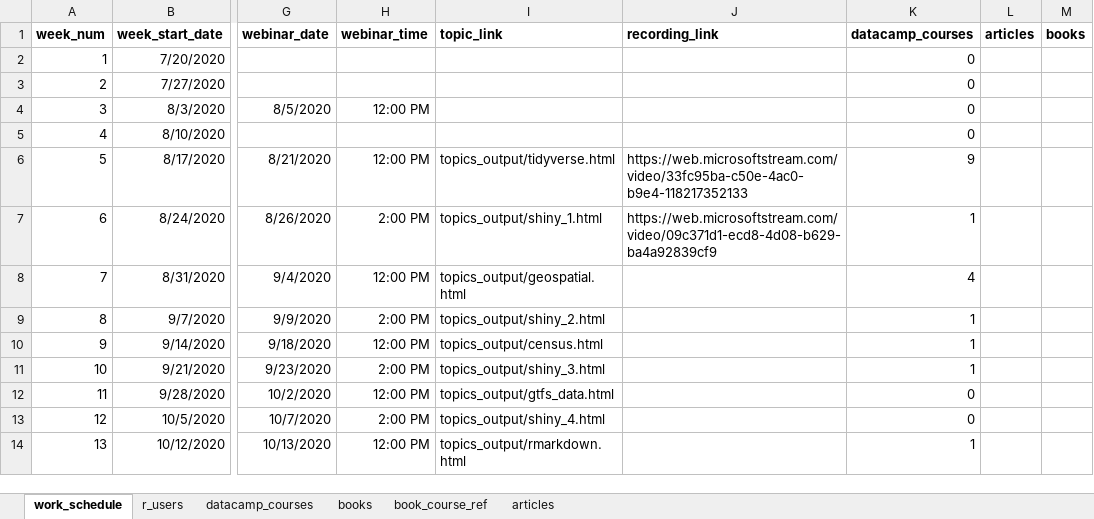
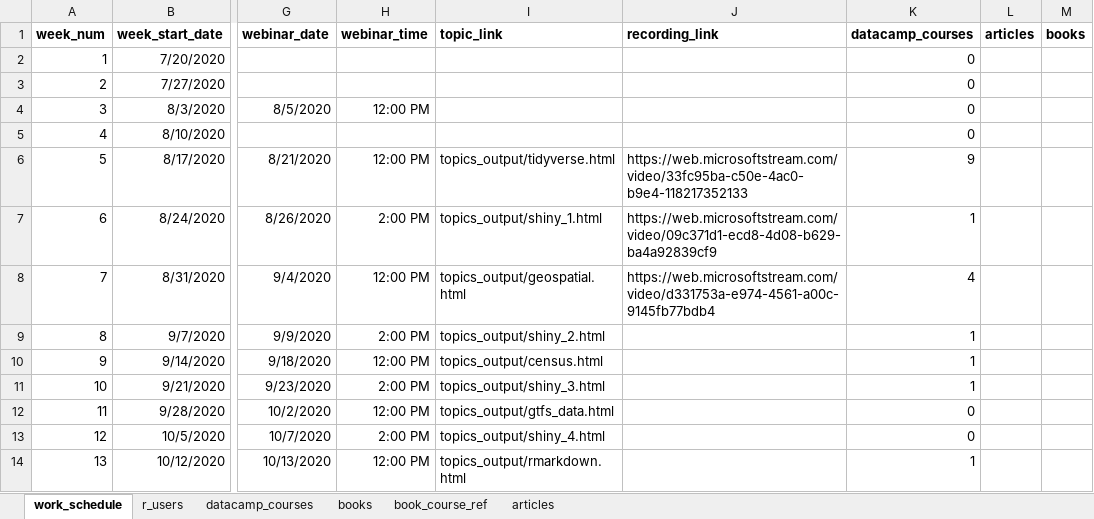
Before and after one commit to PerkinsAndWill/nn_r_training, an Excel workbook: data/nn_r_info_db.xlsx, sheet work_schedule, drawn as a sheet; only a part is shown, gaps mark what is left out; values as stored, in another font and other column widths than the file's, no borders; the diff names each change by its address in the sheet, - before the commit and + after, or states it on an @@ line.

Commit message:
Updated geospatial with recording

```diff
--- a/data/nn_r_info_db.xlsx (sheet work_schedule)
+++ b/data/nn_r_info_db.xlsx (sheet work_schedule)
-J8 (recording_link): (empty)
+J8 (recording_link): https://web.microsoftstream.com/video/d331753a-e974-4561-a00c-9145fb77bdb4
```
Also changed, not shown: 7 other files.
